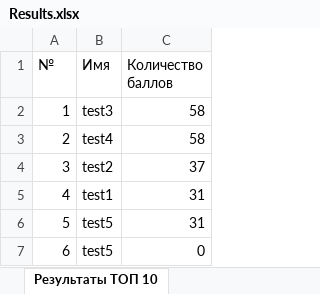
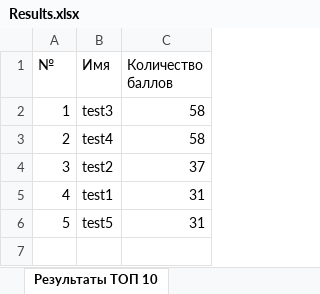
Before and after one commit to kovalevskayas/mortalkombatbLab5, an Excel workbook: Results.xlsx, sheet Результаты ТОП 10, drawn as a sheet; values as stored, in another font and other column widths than the file's, no borders; the diff names each change by its address in the sheet, - before the commit and + after, or states it on an @@ line.

```diff
--- a/Results.xlsx (sheet Результаты ТОП 10)
+++ b/Results.xlsx (sheet Результаты ТОП 10)
-row 7: 6 | test5 | 0
```
Also changed, not shown: 3 other files.
